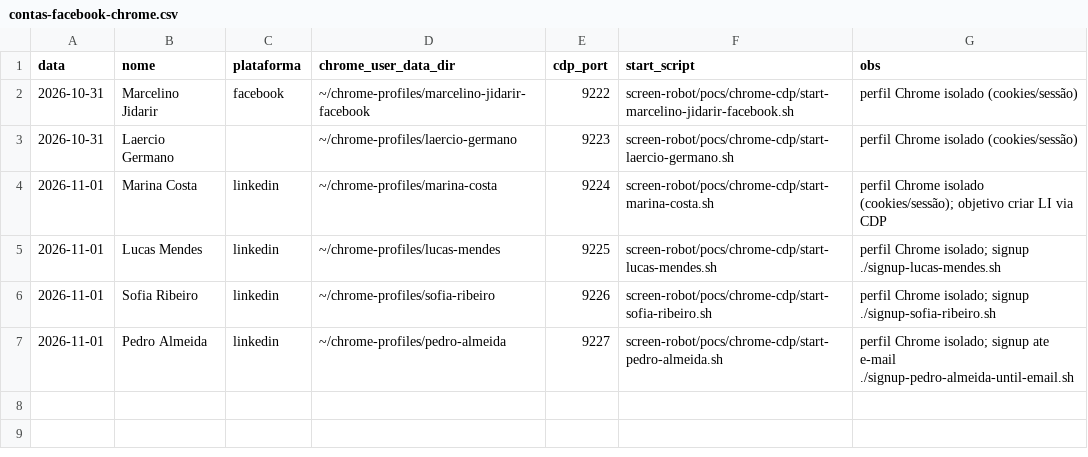
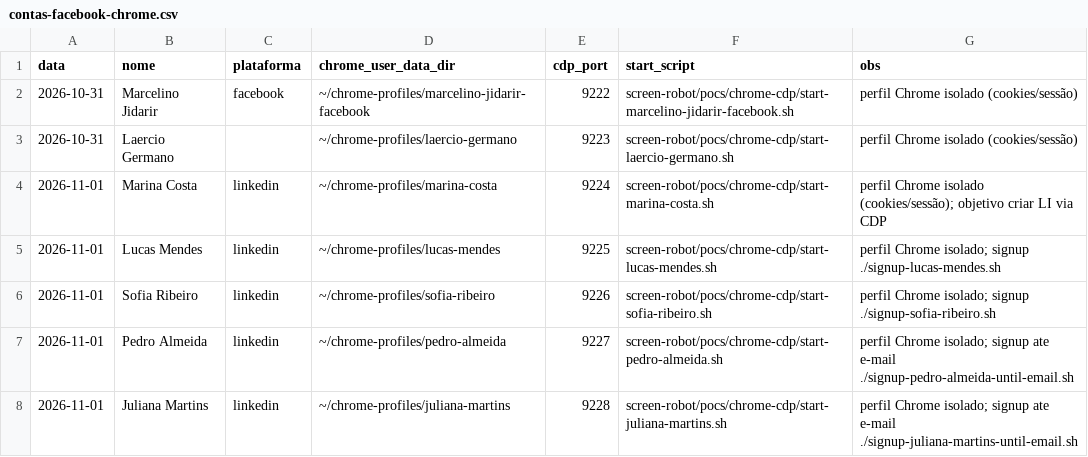
Before and after one commit to laerciogermano/workstation, a CSV file: screen-robot/pocs/android-studio/contas-facebook-chrome.csv, drawn as a sheet.

```diff
--- a/screen-robot/pocs/android-studio/contas-facebook-chrome.csv
+++ b/screen-robot/pocs/android-studio/contas-facebook-chrome.csv
@@ -7 +7,2 @@ data,nome,plataforma,chrome_user_data_dir,cdp_port,start_script,obs
 2026-11-01,Pedro Almeida,linkedin,~/chrome-profiles/pedro-almeida,9227,screen-robot/pocs/chrome-cdp/start-pedro-almeida.sh,perfil Chrome isolado; signup ate e-mail ./signup-pedro-almeida-until-email.sh
+2026-11-01,Juliana Martins,linkedin,~/chrome-profiles/juliana-martins,9228,screen-robot/pocs/chrome-cdp/start-juliana-martins.sh,perfil Chrome isolado; signup ate e-mail ./signup-juliana-martins-until-email.sh
```
Also changed, not shown: screen-robot/pocs/android-studio/contas-linkedin-clozzy.csv, 3 other files.
